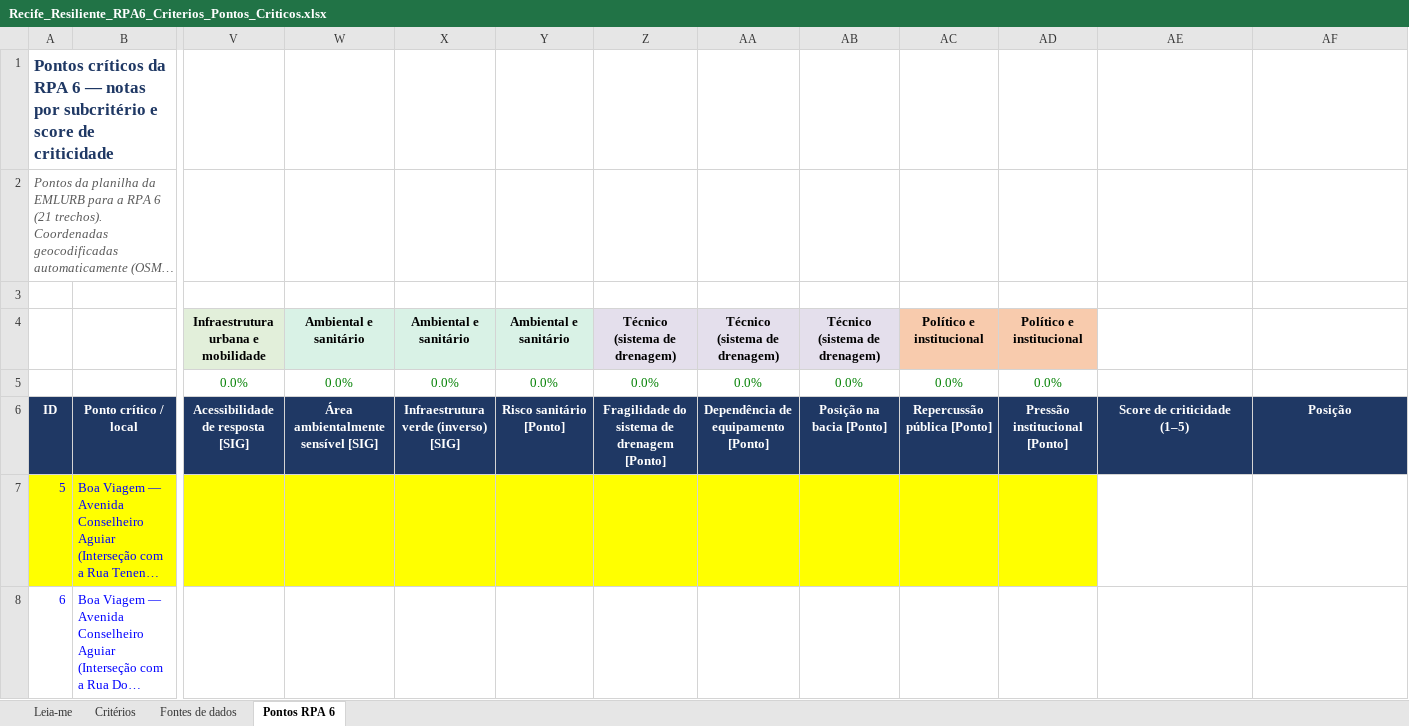
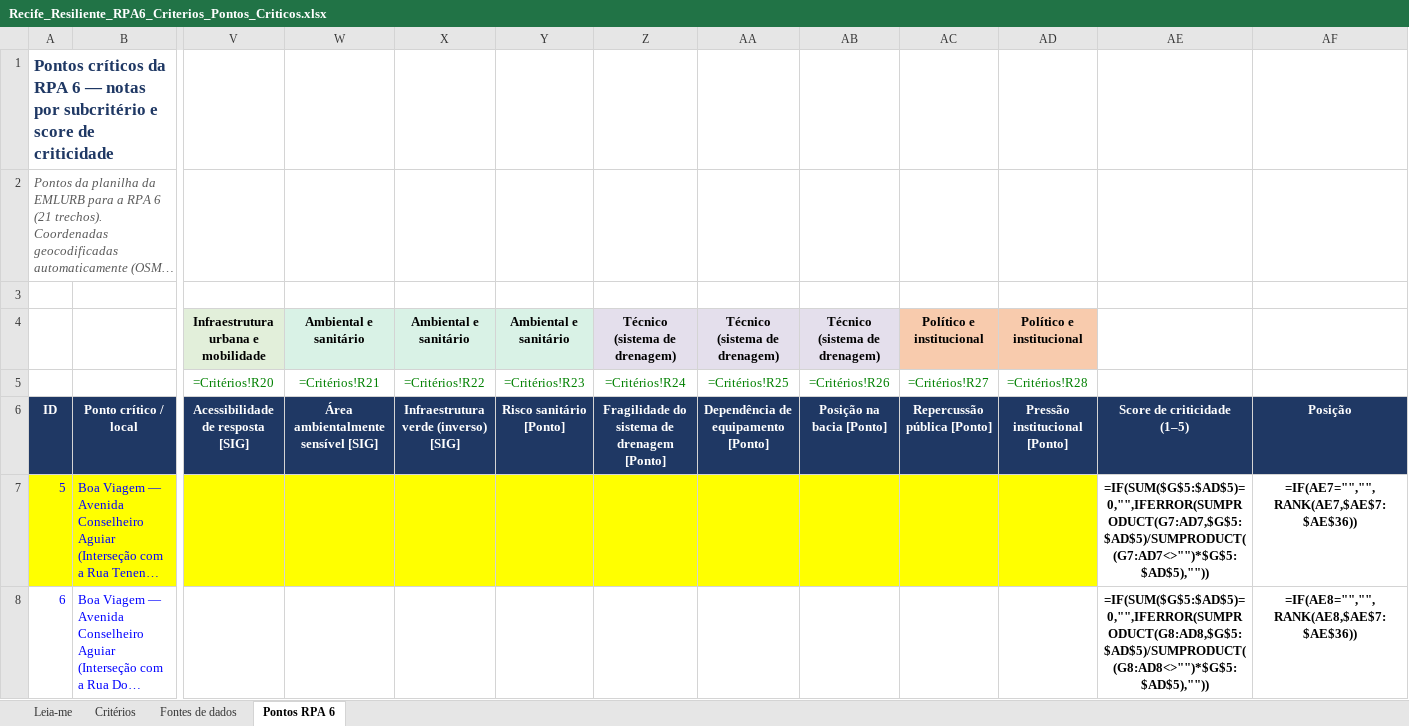
Before and after one commit to pvnfpedro-lgtm/Recife-Resiliente, an Excel workbook: dados/Recife_Resiliente_RPA6_Criterios_Pontos_Criticos.xlsx, sheet Pontos RPA 6, drawn as a sheet; only a part is shown, gaps mark what is left out; long unchanged cells end in …; values as stored, in another font and other column widths than the file's, no borders; formulas without a stored value are shown as written; removed rows and columns are numbered as before the commit, all else as after; rows hold the shown columns only; the diff covers the shown part only; the diff names each change by its address in the sheet, - before the commit and + after, or states it on an @@ line.

```diff
--- a/dados/Recife_Resiliente_RPA6_Criterios_Pontos_Criticos.xlsx (sheet Pontos RPA 6)
+++ b/dados/Recife_Resiliente_RPA6_Criterios_Pontos_Criticos.xlsx (sheet Pontos RPA 6)
-row 5:  |  | 0.0% | 0.0% | 0.0% | 0.0% | 0.0% | 0.0% | 0.0% | 0.0% | 0.0%
+row 5:  |  | =Critérios!R20 | =Critérios!R21 | =Critérios!R22 | =Critérios!R23 | =Critérios!R24 | =Critérios!R25 | =Critérios!R26 | =Critérios!R27 | =Critérios!R28
-AE7: (empty)
+AE7: =IF(SUM($G$5:$AD$5)=0,"",IFERROR(SUMPRODUCT(G7:AD7,$G$5:$AD$5)/SUMPRODUCT((G7:AD7<>"")*$G$5:$AD$5),""))
-AF7: (empty)
+AF7: =IF(AE7="","",RANK(AE7,$AE$7:$AE$36))
-AE8: (empty)
+AE8: =IF(SUM($G$5:$AD$5)=0,"",IFERROR(SUMPRODUCT(G8:AD8,$G$5:$AD$5)/SUMPRODUCT((G8:AD8<>"")*$G$5:$AD$5),""))
-AF8: (empty)
+AF8: =IF(AE8="","",RANK(AE8,$AE$7:$AE$36))
```
Also changed, not shown: 9 added rows and 38 edited cells elsewhere in this sheet, sheet Critérios, sheet Leia-me, 1 other file.
